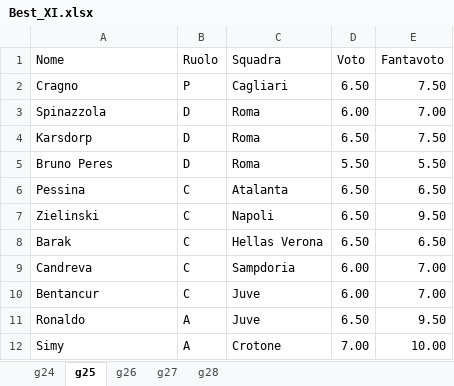
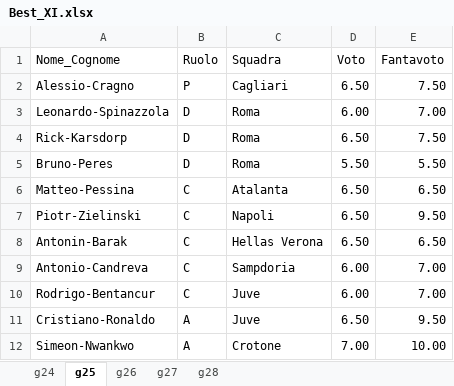
Before and after one commit to mikkmessi/ICON_Project, an Excel workbook: Dataset/Best_XI.xlsx, sheet g25, drawn as a sheet; values as stored, in another font and other column widths than the file's, no borders; the diff names each change by its address in the sheet, - before the commit and + after, or states it on an @@ line.

```diff
--- a/Dataset/Best_XI.xlsx (sheet g25)
+++ b/Dataset/Best_XI.xlsx (sheet g25)
-A1: Nome
+A1: Nome_Cognome
-A2 (Nome_Cognome): Cragno
+A2 (Nome_Cognome): Alessio-Cragno
-A3 (Nome_Cognome): Spinazzola
+A3 (Nome_Cognome): Leonardo-Spinazzola
-A4 (Nome_Cognome): Karsdorp
+A4 (Nome_Cognome): Rick-Karsdorp
-A5 (Nome_Cognome): Bruno Peres
+A5 (Nome_Cognome): Bruno-Peres
-A6 (Nome_Cognome): Pessina
+A6 (Nome_Cognome): Matteo-Pessina
-A7 (Nome_Cognome): Zielinski
+A7 (Nome_Cognome): Piotr-Zielinski
-A8 (Nome_Cognome): Barak
+A8 (Nome_Cognome): Antonin-Barak
-A9 (Nome_Cognome): Candreva
+A9 (Nome_Cognome): Antonio-Candreva
-A10 (Nome_Cognome): Bentancur
+A10 (Nome_Cognome): Rodrigo-Bentancur
-A11 (Nome_Cognome): Ronaldo
+A11 (Nome_Cognome): Cristiano-Ronaldo
-A12 (Nome_Cognome): Simy
+A12 (Nome_Cognome): Simeon-Nwankwo
```
Also changed, not shown: sheet g28, sheet g27, sheet g24, sheet g26, 2 other files.
